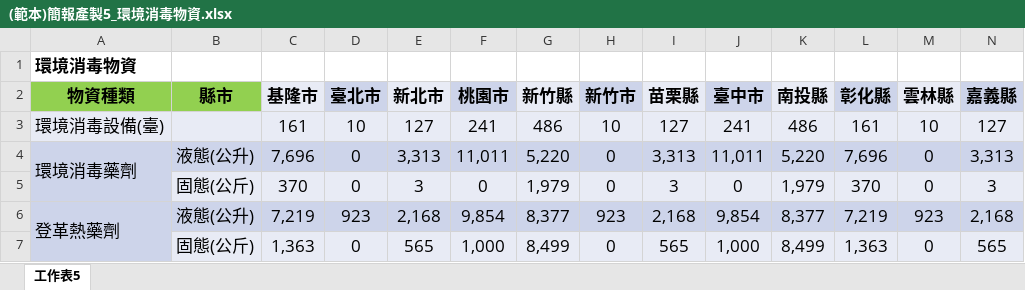
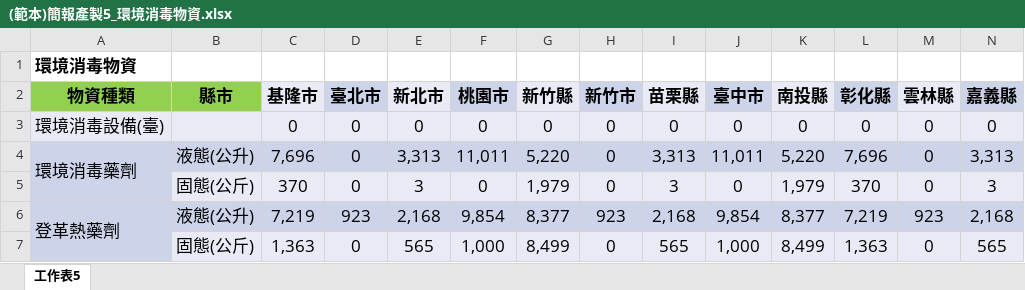
Before and after one commit to ITFtis/MyEPA, an Excel workbook: MyEPA/FileDatas/Template/(範本)簡報產製5_環境消毒物資.xlsx, sheet 工作表5, drawn as a sheet; only a part is shown; values as stored, in another font and other column widths than the file's, no borders; removed rows and columns are numbered as before the commit, all else as after; rows hold the shown columns only; the diff names each change by its address in the sheet, - before the commit and + after, or states it on an @@ line.

Commit message:
簡報產製(5) v1

```diff
--- a/MyEPA/FileDatas/Template/(範本)簡報產製5_環境消毒物資.xlsx (sheet 工作表5)
+++ b/MyEPA/FileDatas/Template/(範本)簡報產製5_環境消毒物資.xlsx (sheet 工作表5)
-row 3: 環境消毒設備(臺) |  | 161 | 10 | 127 | 241 | 486 | 10 | 127 | 241 | 486 | 161 | 10 | 127
+row 3: 環境消毒設備(臺) |  | 0 | 0 | 0 | 0 | 0 | 0 | 0 | 0 | 0 | 0 | 0 | 0
```
Also changed, not shown: 3 other files.
